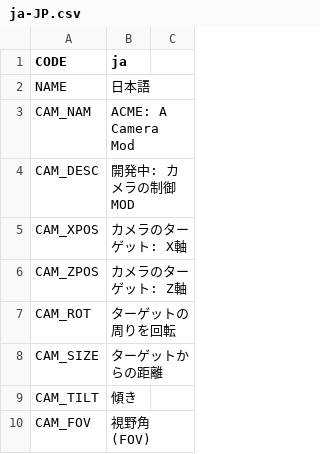
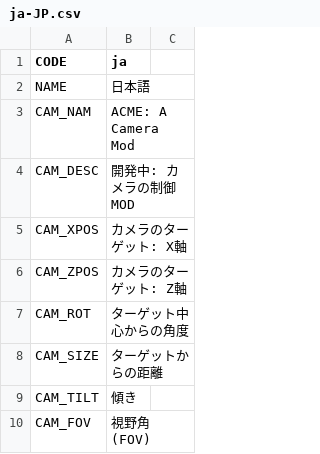
Before and after one commit to algernon-A/ACME, a CSV file: Translations/ja-JP.csv, drawn as a sheet; only a part is shown; the diff covers the shown part only.

```diff
--- a/Translations/ja-JP.csv
+++ b/Translations/ja-JP.csv
@@ -6,3 +6,3 @@
 "CAM_ZPOS","カメラのターゲット: Z軸"
-"CAM_ROT","ターゲットの周りを回転"
+"CAM_ROT","ターゲット中心からの角度"
 "CAM_SIZE","ターゲットからの距離"
```
Also changed, not shown: 3 added rows and 1 edited cell elsewhere in this file, Translations/de-DE.csv, Translations/es-ES.csv, 4 other files.
